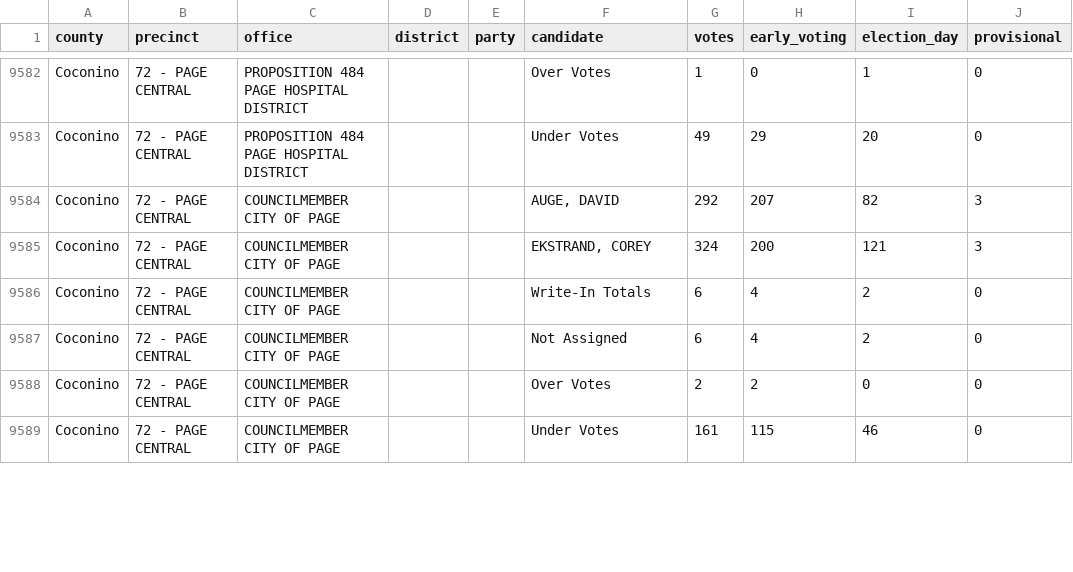
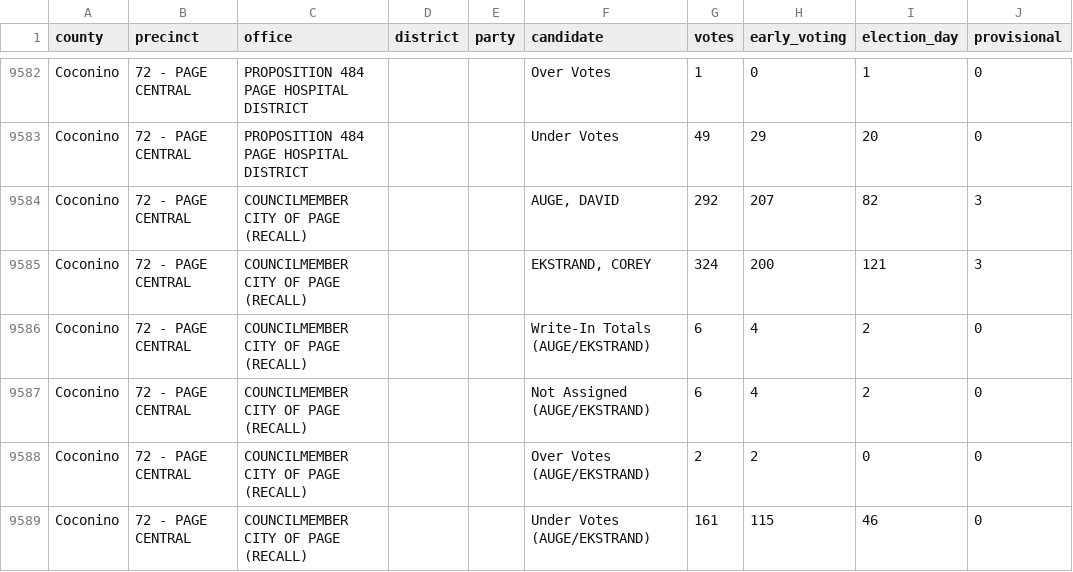
Before and after one commit to openelections/openelections-data-az, a CSV file: 2024/General/20241105__az__general__coconino__precinct.csv, drawn as a sheet; only a part is shown, gaps mark what is left out; the diff covers the shown part only.

Commit message:
Fix Coconino 2024 general ambiguous multi-race office labels
Verified against source data (county xlsx and precinct-level canvass
PDF, both from openelections-sources-az): two office labels in this
file each cover two genuinely distinct contests with no distinguishing
text, even in the county's own official documents, causing their
generic Write-In Totals/Not Assigned/Over Votes/Under Votes rows to
collide under the duplicate_entries key.

- GOVERNING BOARD MEMBER GRAND CANYON UNIFIED SCHOOL DISTRICT #4 (59 -
  GRAND CANYON, 97 - TUSAYAN): the source lists this office twice back
  to back, first "Vote For 3" (GUEVARA/STILES/TALASYOUSIEA) then
  "Vote For 1" (WOLF GIBSON, presumably an unexpired-term seat).
  Suffixed the office name with "(Vote For 3)" / "(Vote For 1)" per
  the source's own section headers.

- COUNCILMEMBER CITY OF PAGE (72-75, the four Page precincts): a
  regular council race (6 candidates) was followed by two separate
  recall contests, each "Vote For 1" with no further distinguishing
  text in the source either - AUGE/EKSTRAND run against each other for
  one recall seat, FARROW is unopposed for a second recall seat. The
  source itself labels these "COUNCILMEMBER CITY OF PAGE (RECALL)",
  which our file was missing entirely; relabeled both blocks
  accordingly and appended a candidate-based marker to their generic
  summary rows to keep the two recall seats distinguishable from each
  other.

Confirmed zero remaining duplicate_entries groups in this file.

```diff
--- a/2024/General/20241105__az__general__coconino__precinct.csv
+++ b/2024/General/20241105__az__general__coconino__precinct.csv
@@ -9583,7 +9583,7 @@ Coconino,72 - PAGE CENTRAL,PROPOSITION 484 PAGE HOSPITAL DISTRICT,,,Over Votes,1
 Coconino,72 - PAGE CENTRAL,PROPOSITION 484 PAGE HOSPITAL DISTRICT,,,Under Votes,49,29,20,0
-Coconino,72 - PAGE CENTRAL,COUNCILMEMBER CITY OF PAGE,,,"AUGE, DAVID ",292,207,82,3
-Coconino,72 - PAGE CENTRAL,COUNCILMEMBER CITY OF PAGE,,,"EKSTRAND, COREY ",324,200,121,3
-Coconino,72 - PAGE CENTRAL,COUNCILMEMBER CITY OF PAGE,,,Write-In Totals,6,4,2,0
-Coconino,72 - PAGE CENTRAL,COUNCILMEMBER CITY OF PAGE,,,Not Assigned,6,4,2,0
-Coconino,72 - PAGE CENTRAL,COUNCILMEMBER CITY OF PAGE,,,Over Votes,2,2,0,0
-Coconino,72 - PAGE CENTRAL,COUNCILMEMBER CITY OF PAGE,,,Under Votes,161,115,46,0
+Coconino,72 - PAGE CENTRAL,COUNCILMEMBER CITY OF PAGE (RECALL),,,"AUGE, DAVID ",292,207,82,3
+Coconino,72 - PAGE CENTRAL,COUNCILMEMBER CITY OF PAGE (RECALL),,,"EKSTRAND, COREY ",324,200,121,3
+Coconino,72 - PAGE CENTRAL,COUNCILMEMBER CITY OF PAGE (RECALL),,,Write-In Totals (AUGE/EKSTRAND),6,4,2,0
+Coconino,72 - PAGE CENTRAL,COUNCILMEMBER CITY OF PAGE (RECALL),,,Not Assigned (AUGE/EKSTRAND),6,4,2,0
+Coconino,72 - PAGE CENTRAL,COUNCILMEMBER CITY OF PAGE (RECALL),,,Over Votes (AUGE/EKSTRAND),2,2,0,0
+Coconino,72 - PAGE CENTRAL,COUNCILMEMBER CITY OF PAGE (RECALL),,,Under Votes (AUGE/EKSTRAND),161,115,46,0
```
Also changed, not shown: 90 edited cells elsewhere in this file.
